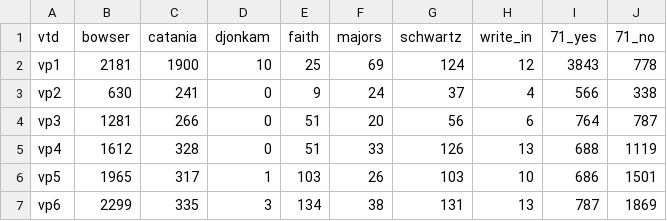
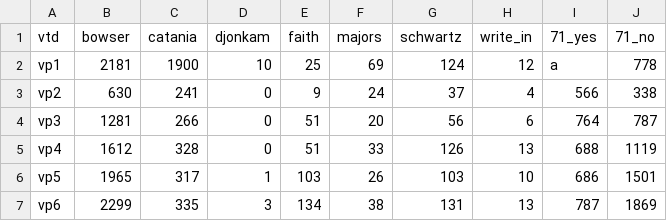
Before and after one commit to cmgiven/open-election-map, a CSV file: data/results.csv, drawn as a sheet; only a part is shown.

Commit message:
Auto-update

```diff
--- a/data/results.csv
+++ b/data/results.csv
@@ -1,3 +1,3 @@
 vtd,bowser,catania,djonkam,faith,majors,schwartz,write_in,71_yes,71_no
-vp1,2181,1900,10,25,69,124,12,3843,778
+vp1,2181,1900,10,25,69,124,12,a,778
 vp2,630,241,0,9,24,37,4,566,338
```
